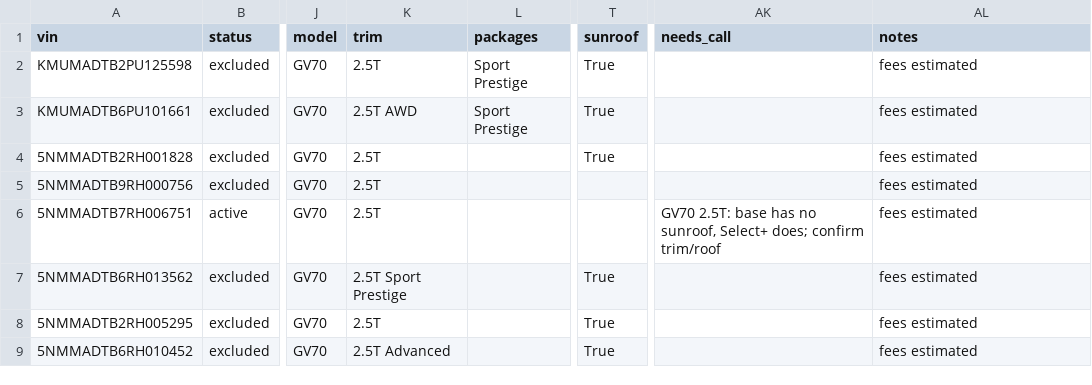
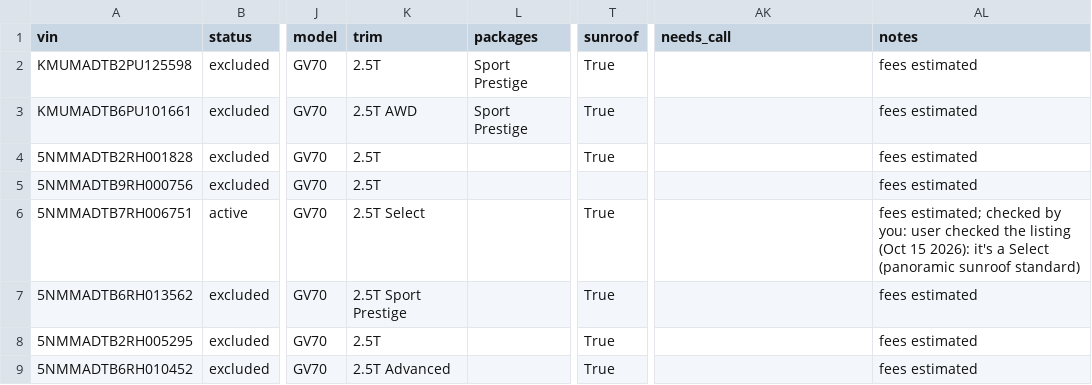
Before and after one commit to jhpdrbl/Car-finder-Ross, a CSV file: data/listings.csv, drawn as a sheet; only a part is shown, gaps mark what is left out; the diff names each change by its address in the sheet, - before the commit and + after, or states it on an @@ line.

```diff
--- a/data/listings.csv
+++ b/data/listings.csv
-K6 (trim): 2.5T
+K6 (trim): 2.5T Select
-T6 (sunroof): (empty)
+T6 (sunroof): True
-AK6 (needs_call): GV70 2.5T: base has no sunroof, Select+ does; confirm trim/roof
+AK6 (needs_call): (empty)
-AL6 (notes): fees estimated
+AL6 (notes): fees estimated; checked by you: user checked the listing (Oct 15 2026): it's a Select (panoramic sunroof standard)
```
Also changed, not shown: 6 other files.
